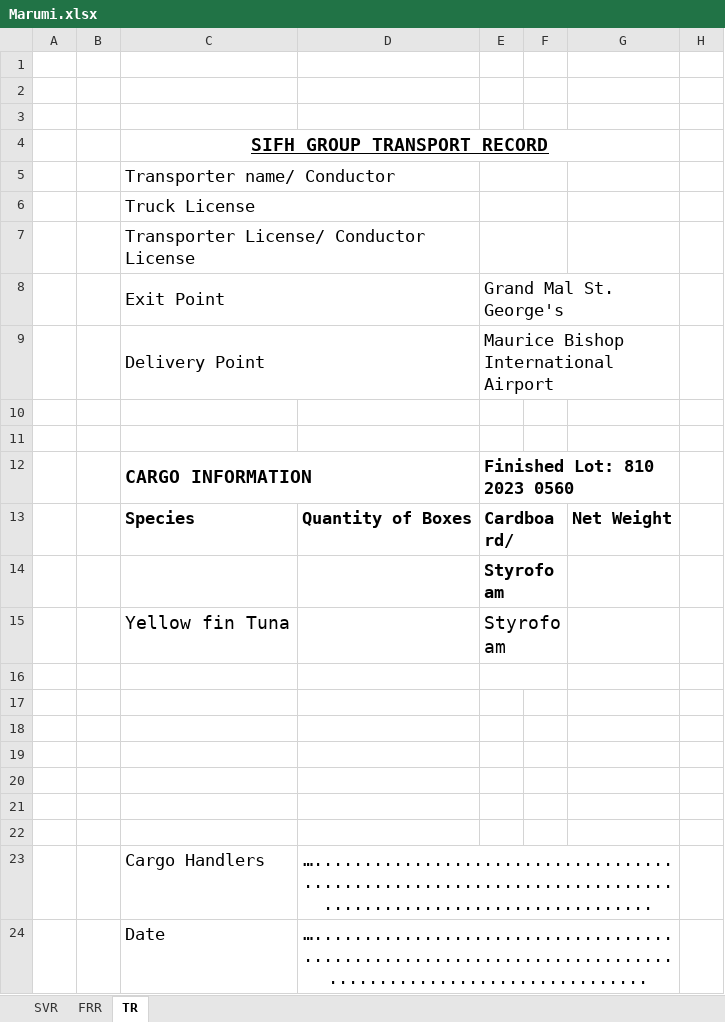
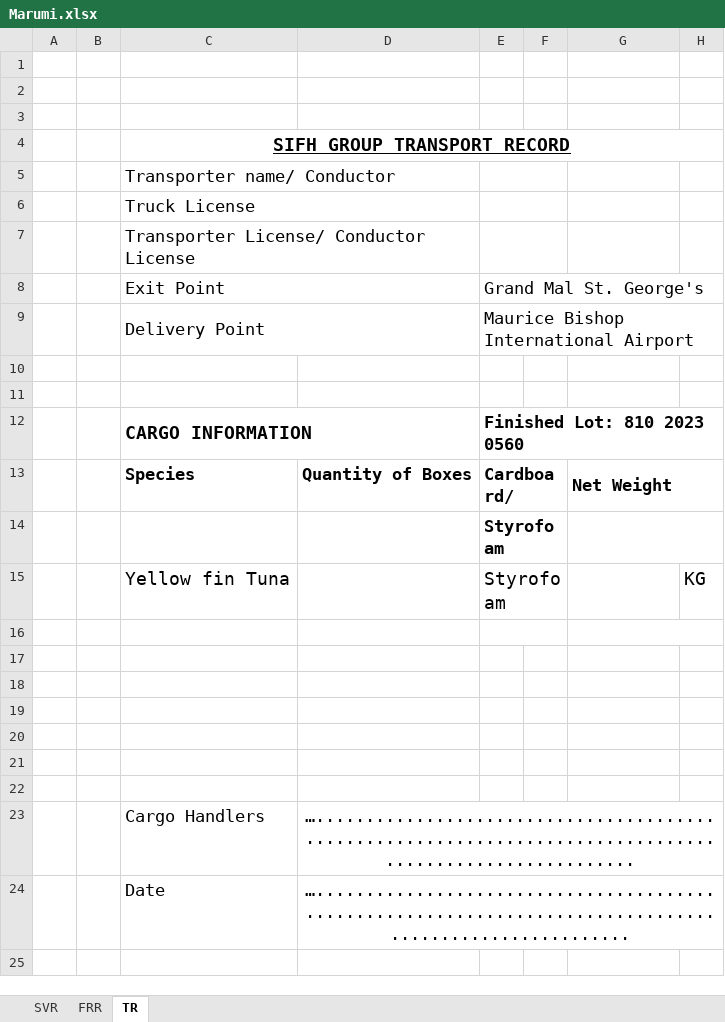
Before and after one commit to brendongreene/Sifh.ReportGenerator, an Excel workbook: Sifh.ReportGenerator/Excel Templates/Marumi.xlsx, sheet TR, drawn as a sheet; values as stored, in another font and other column widths than the file's, no borders; the diff names each change by its address in the sheet, - before the commit and + after, or states it on an @@ line.

```diff
--- a/Sifh.ReportGenerator/Excel Templates/Marumi.xlsx (sheet TR)
+++ b/Sifh.ReportGenerator/Excel Templates/Marumi.xlsx (sheet TR)
-C4:G4 merged
+C4:H4 merged
-E8:G8 merged
+E8:H8 merged
-E9:G9 merged
+E9:H9 merged
-E12:G12 merged
+E12:H12 merged
+G13:H13 merged
+G14:H14 merged
-H15: (empty)
+H15: KG
+G16:H16 merged
-D23:G23 merged
+D23:H23 merged
-D24:G24 merged
+D24:H24 merged
```
Also changed, not shown: 11 other files.
